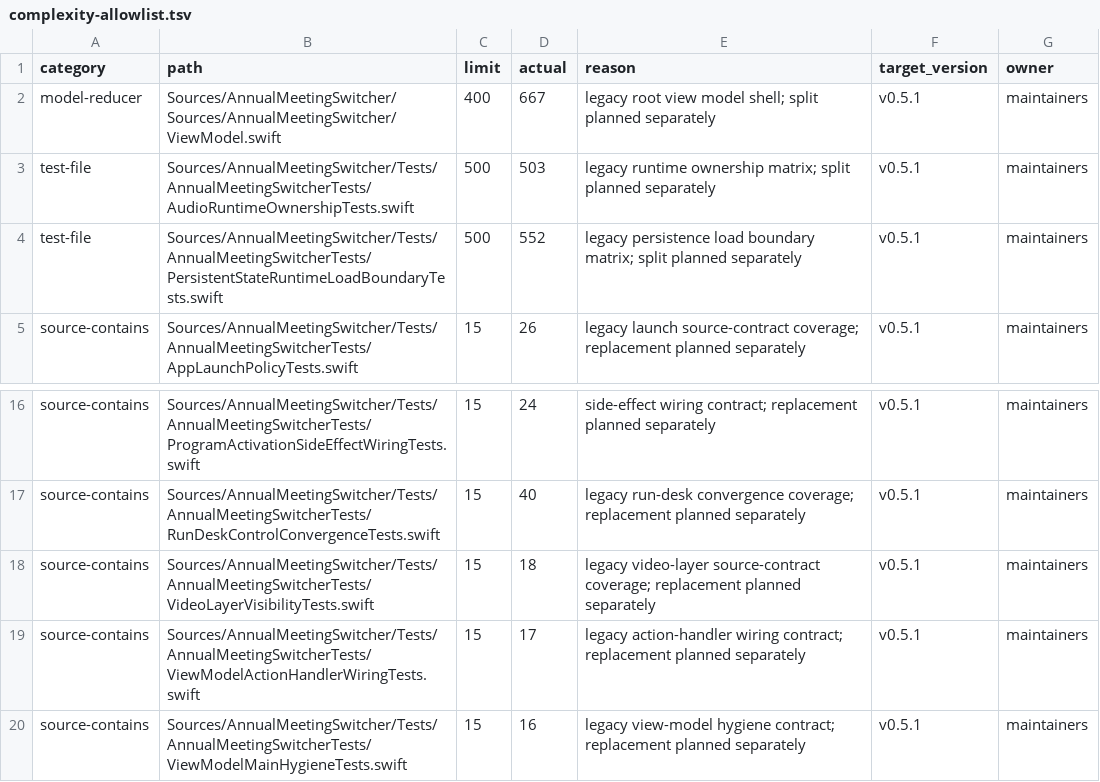
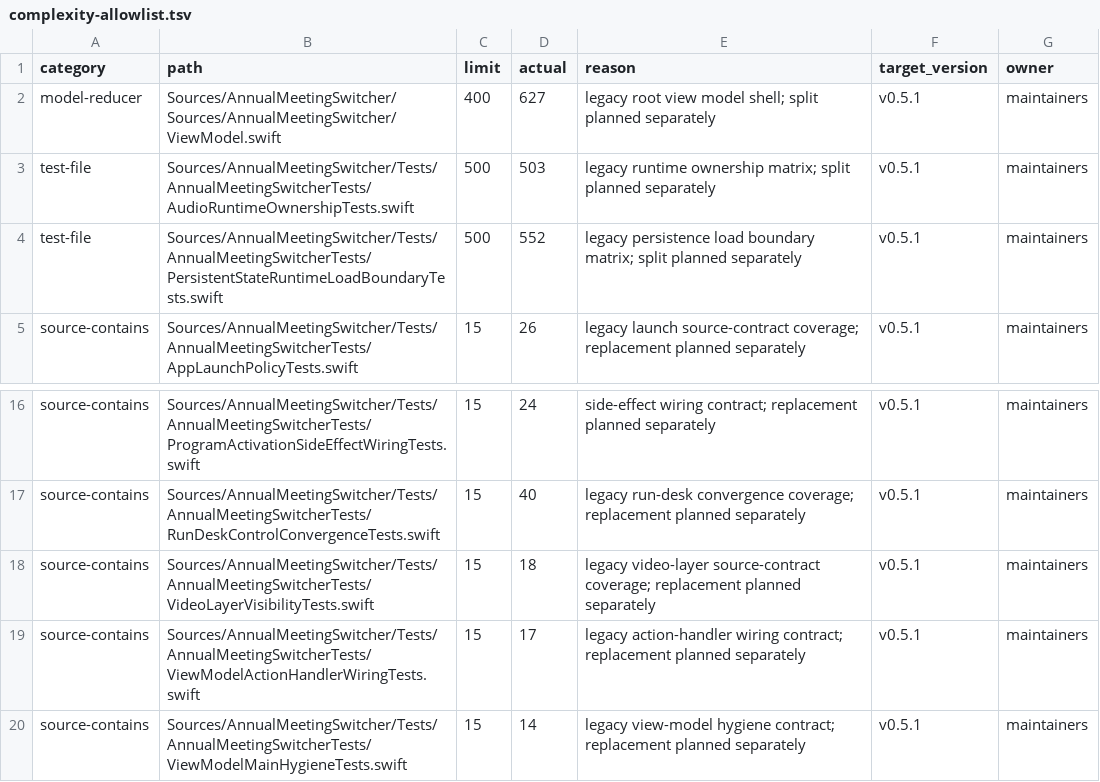
Before and after one commit to 91wan/LiveSwitcher, a TSV file: docs/architecture/complexity-allowlist.tsv, drawn as a sheet; only a part is shown, gaps mark what is left out.

```diff
--- a/docs/architecture/complexity-allowlist.tsv
+++ b/docs/architecture/complexity-allowlist.tsv
@@ -1,3 +1,3 @@
 category	path	limit	actual	reason	target_version	owner
-model-reducer	Sources/AnnualMeetingSwitcher/Sources/AnnualMeetingSwitcher/ViewModel.swift	400	667	legacy root view model shell; split planned separately	v0.5.1	maintainers
+model-reducer	Sources/AnnualMeetingSwitcher/Sources/AnnualMeetingSwitcher/ViewModel.swift	400	627	legacy root view model shell; split planned separately	v0.5.1	maintainers
 test-file	Sources/AnnualMeetingSwitcher/Tests/AnnualMeetingSwitcherTests/AudioRuntimeOwnershipTests.swift	500	503	legacy runtime ownership matrix; split planned separately	v0.5.1	maintainers
@@ -19,2 +19,2 @@ source-contains	Sources/AnnualMeetingSwitcher/Tests/AnnualMeetingSwitcherTests/V
 source-contains	Sources/AnnualMeetingSwitcher/Tests/AnnualMeetingSwitcherTests/ViewModelActionHandlerWiringTests.swift	15	17	legacy action-handler wiring contract; replacement planned separately	v0.5.1	maintainers
-source-contains	Sources/AnnualMeetingSwitcher/Tests/AnnualMeetingSwitcherTests/ViewModelMainHygieneTests.swift	15	16	legacy view-model hygiene contract; replacement planned separately	v0.5.1	maintainers
+source-contains	Sources/AnnualMeetingSwitcher/Tests/AnnualMeetingSwitcherTests/ViewModelMainHygieneTests.swift	15	14	legacy view-model hygiene contract; replacement planned separately	v0.5.1	maintainers
```
Also changed, not shown: 6 other files.
